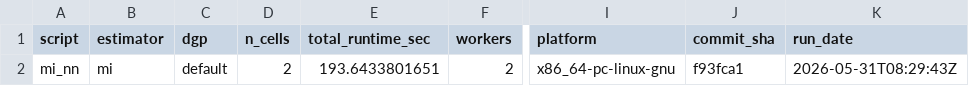
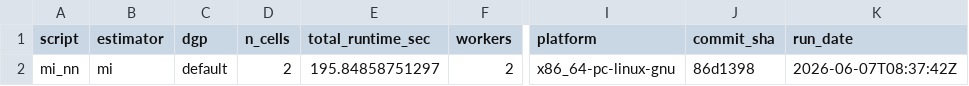
Before and after one commit to ncn-foreigners/nonprobsvy-coverage, a CSV file: results/mi/mi_nn_metadata.csv, drawn as a sheet; only a part is shown, gaps mark what is left out; the diff names each change by its address in the sheet, - before the commit and + after, or states it on an @@ line.

```diff
--- a/results/mi/mi_nn_metadata.csv
+++ b/results/mi/mi_nn_metadata.csv
-E2 (total_runtime_sec): 193.6433801651
+E2 (total_runtime_sec): 195.84858751297
-J2 (commit_sha): f93fca1
+J2 (commit_sha): 86d1398
-K2 (run_date): 2026-05-31T08:29:43Z
+K2 (run_date): 2026-06-07T08:37:42Z
```
Also changed, not shown: results/mi/mi_glm_coverage.csv, results/mi/mi_glm_metadata.csv, 5 other files.
